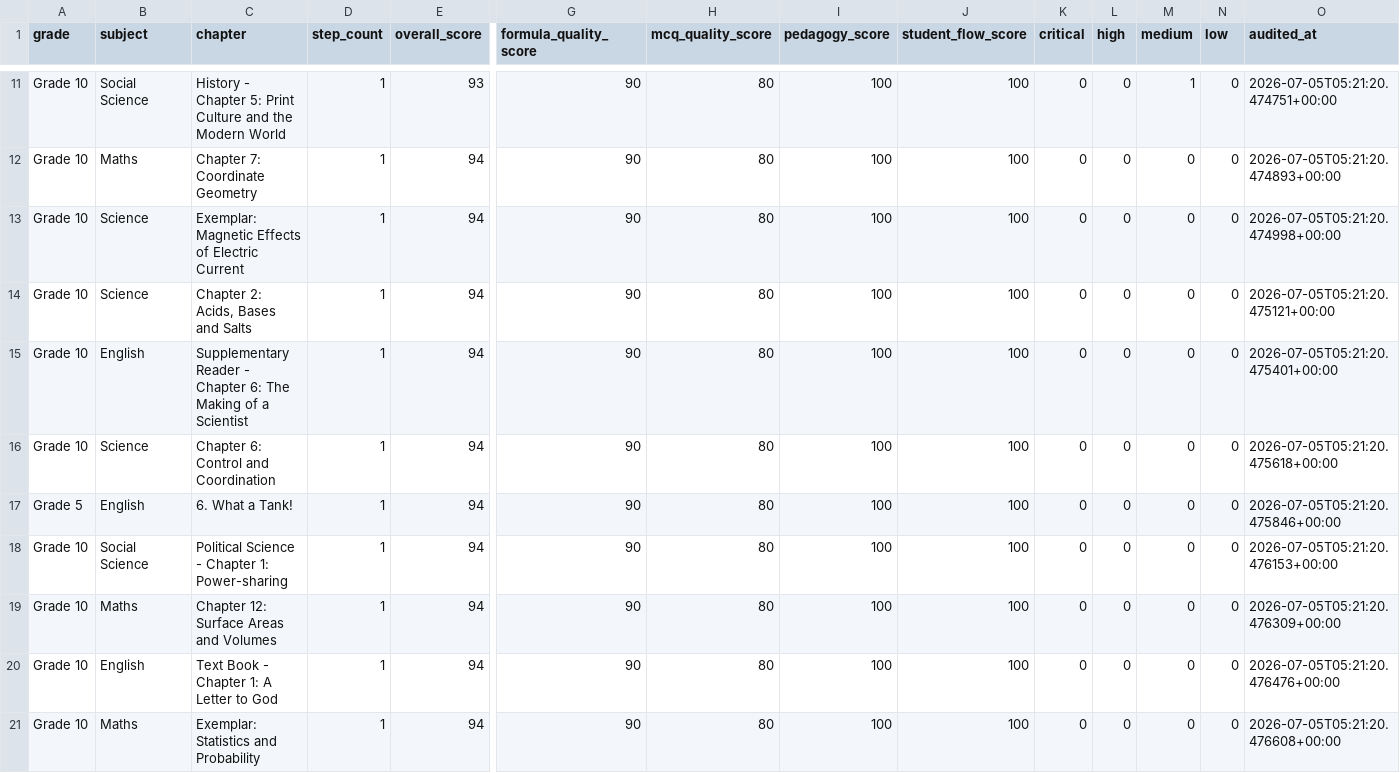
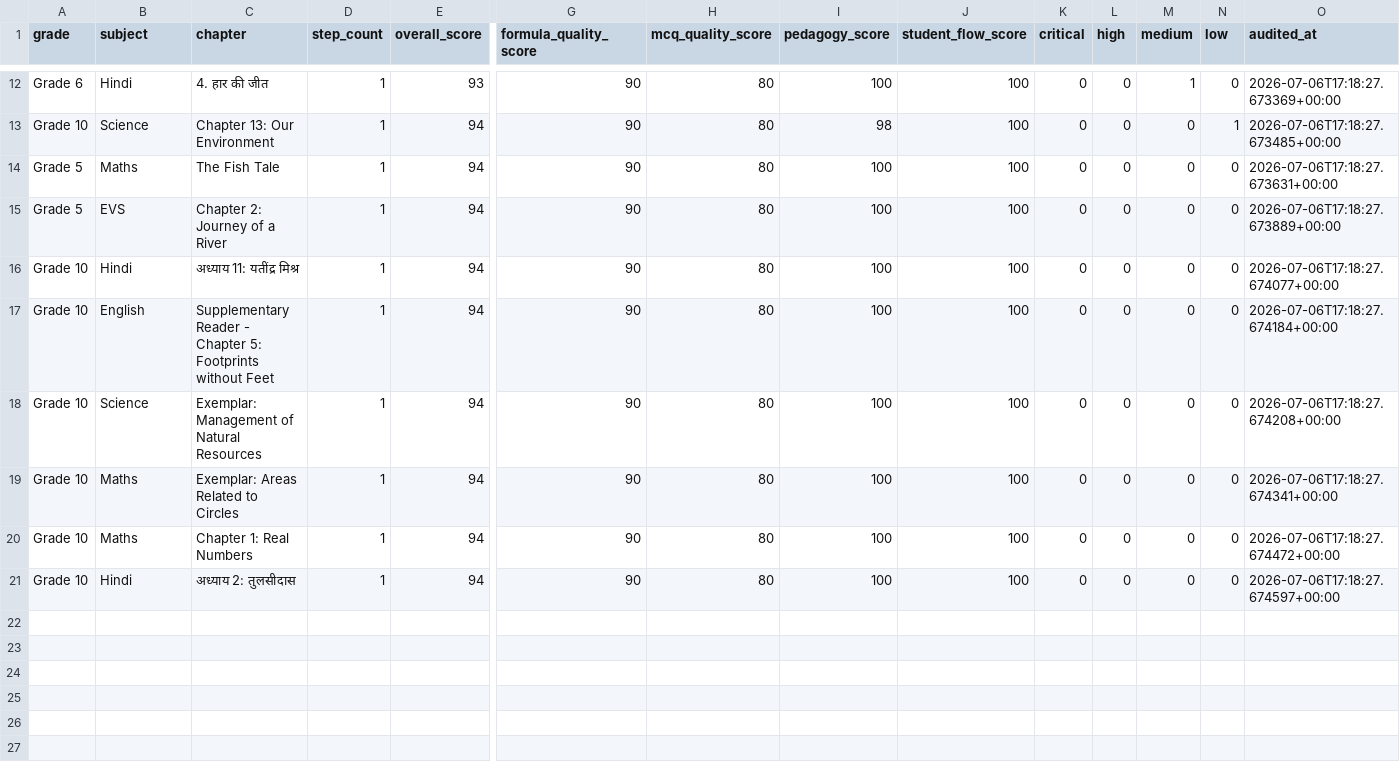
Before and after one commit to pradipbhuyan/likha-poha-ai, a CSV file: backend/reports/lesson_quality/lesson_quality_summary.csv, drawn as a sheet; only a part is shown, gaps mark what is left out; removed rows and columns are numbered as before the commit, all else as after; rows hold the shown columns only; the diff covers the shown part only; the diff names each change by its address in the sheet, - before the commit and + after, or states it on an @@ line.

Commit message:
feat: update landing page for Grade 5-12 + JEE/NEET/CUET launch
- Expand coverage from Grade 5-10 to Grade 5-12 across all copy
- Update hero badge, headline, subtext, stats (900+ chapters, 8 grades, 12+ subjects, 90k+ questions)
- Add 'AI for Good' mission banner section after hero
- Add new Exam Prep Center section (JEE Main, NEET UG, CUET UG cards)
- Update FAQ: add Grade 11-12 and Exam Prep Center questions, update question counts
- Replace old screenshots with new S04-S13 series across demo, features, gamified sections
- Replace 'learn-more' screenshot with Student Analytics screenshot
- Update footer: Grade 5-12 · JEE · NEET · CUET
- Update lesson quality audit reports

```diff
--- a/backend/reports/lesson_quality/lesson_quality_summary.csv
+++ b/backend/reports/lesson_quality/lesson_quality_summary.csv
-A12 (grade): Grade 10
+A12 (grade): Grade 6
-B12 (subject): Social Science
+B12 (subject): Hindi
-C12 (chapter): History - Chapter 5: Print Culture and the Modern World
+C12 (chapter): 4. हार की जीत
-O12 (audited_at): 2026-07-05T05:21:20.474751+00:00
+O12 (audited_at): 2026-07-06T17:18:27.673369+00:00
-row 12: Grade 10 | Maths | Chapter 7: Coordinate Geometry | 1 | 94 | 90 | 80 | 100 | 100 | 0 | 0 | 0 | 0 | 2026-07-05T05:21:20.474893+00:00
-C13 (chapter): Exemplar: Magnetic Effects of Electric Current
+C13 (chapter): Chapter 13: Our Environment
-I13 (pedagogy_score): 100
+I13 (pedagogy_score): 98
-N13 (low): 0
+N13 (low): 1
-O13 (audited_at): 2026-07-05T05:21:20.474998+00:00
+O13 (audited_at): 2026-07-06T17:18:27.673485+00:00
-A14:A15 (grade): Grade 10
+A14:A15 (grade): Grade 5
-B14 (subject): Science
+B14 (subject): Maths
-C14 (chapter): Chapter 2: Acids, Bases and Salts
+C14 (chapter): The Fish Tale
-O14 (audited_at): 2026-07-05T05:21:20.475121+00:00
+O14 (audited_at): 2026-07-06T17:18:27.673631+00:00
-B15 (subject): English
+B15 (subject): EVS
-C15 (chapter): Supplementary Reader - Chapter 6: The Making of a Scientist
+C15 (chapter): Chapter 2: Journey of a River
-O15 (audited_at): 2026-07-05T05:21:20.475401+00:00
+O15 (audited_at): 2026-07-06T17:18:27.673889+00:00
-B16 (subject): Science
+B16 (subject): Hindi
-C16 (chapter): Chapter 6: Control and Coordination
+C16 (chapter): अध्याय 11: यतींद्र मिश्र
-O16 (audited_at): 2026-07-05T05:21:20.475618+00:00
+O16 (audited_at): 2026-07-06T17:18:27.674077+00:00
-A17 (grade): Grade 5
+A17 (grade): Grade 10
-C17 (chapter): 6. What a Tank!
+C17 (chapter): Supplementary Reader - Chapter 5: Footprints without Feet
-O17 (audited_at): 2026-07-05T05:21:20.475846+00:00
+O17 (audited_at): 2026-07-06T17:18:27.674184+00:00
-B18 (subject): Social Science
+B18 (subject): Science
-C18 (chapter): Political Science - Chapter 1: Power-sharing
+C18 (chapter): Exemplar: Management of Natural Resources
-O18 (audited_at): 2026-07-05T05:21:20.476153+00:00
+O18 (audited_at): 2026-07-06T17:18:27.674208+00:00
-C19 (chapter): Chapter 12: Surface Areas and Volumes
+C19 (chapter): Exemplar: Areas Related to Circles
-O19 (audited_at): 2026-07-05T05:21:20.476309+00:00
+O19 (audited_at): 2026-07-06T17:18:27.674341+00:00
-B20 (subject): English
+B20 (subject): Maths
-C20 (chapter): Text Book - Chapter 1: A Letter to God
+C20 (chapter): Chapter 1: Real Numbers
-O20 (audited_at): 2026-07-05T05:21:20.476476+00:00
+O20 (audited_at): 2026-07-06T17:18:27.674472+00:00
-B21 (subject): Maths
+B21 (subject): Hindi
-C21 (chapter): Exemplar: Statistics and Probability
+C21 (chapter): अध्याय 2: तुलसीदास
-O21 (audited_at): 2026-07-05T05:21:20.476608+00:00
+O21 (audited_at): 2026-07-06T17:18:27.674597+00:00
```
Also changed, not shown: 1 added row and 31 edited cells elsewhere in this file, 17 other files.
